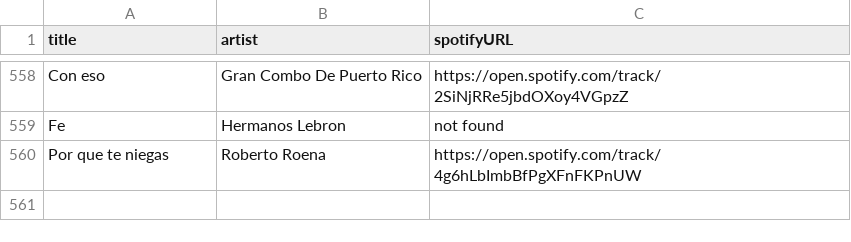
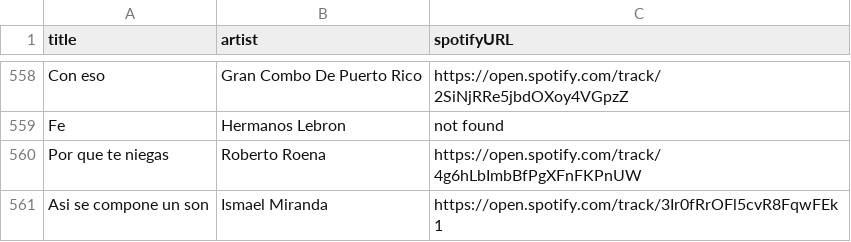
Before and after one commit to albertollamaso/best-salsa-brava-playlist, a CSV file: playlist.csv, drawn as a sheet; only a part is shown, gaps mark what is left out.

```diff
--- a/playlist.csv
+++ b/playlist.csv
@@ -560 +560,2 @@ Fe,Hermanos Lebron,not found
 Por que te niegas,Roberto Roena,https://open.spotify.com/track/4g6hLbImbBfPgXFnFKPnUW
+Asi se compone un son,Ismael Miranda,https://open.spotify.com/track/3Ir0fRrOFl5cvR8FqwFEk1
```
Also changed, not shown: 1 other file.
